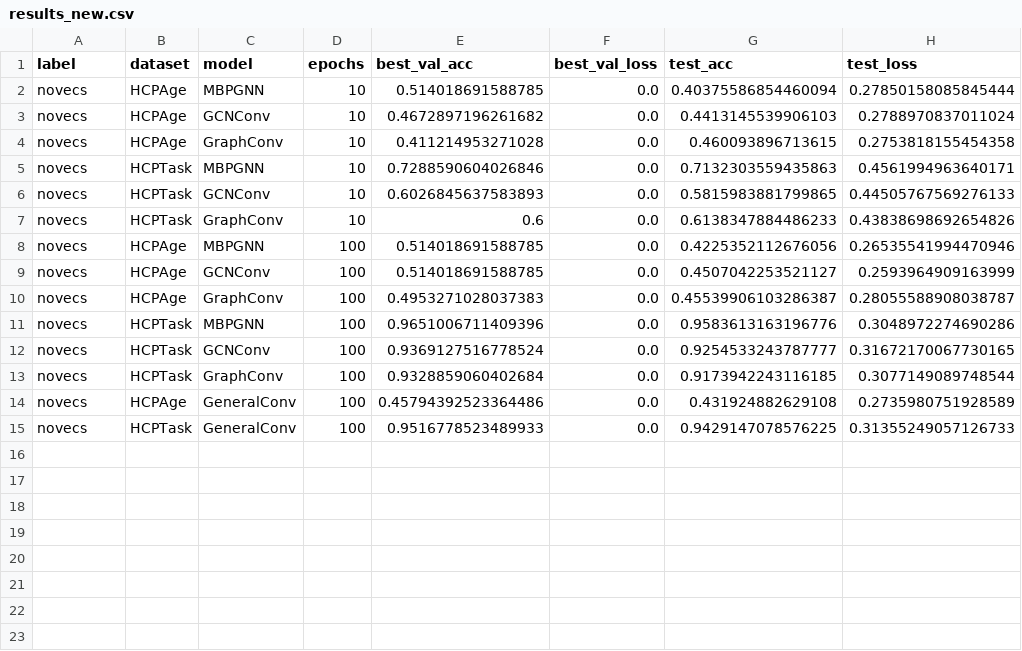
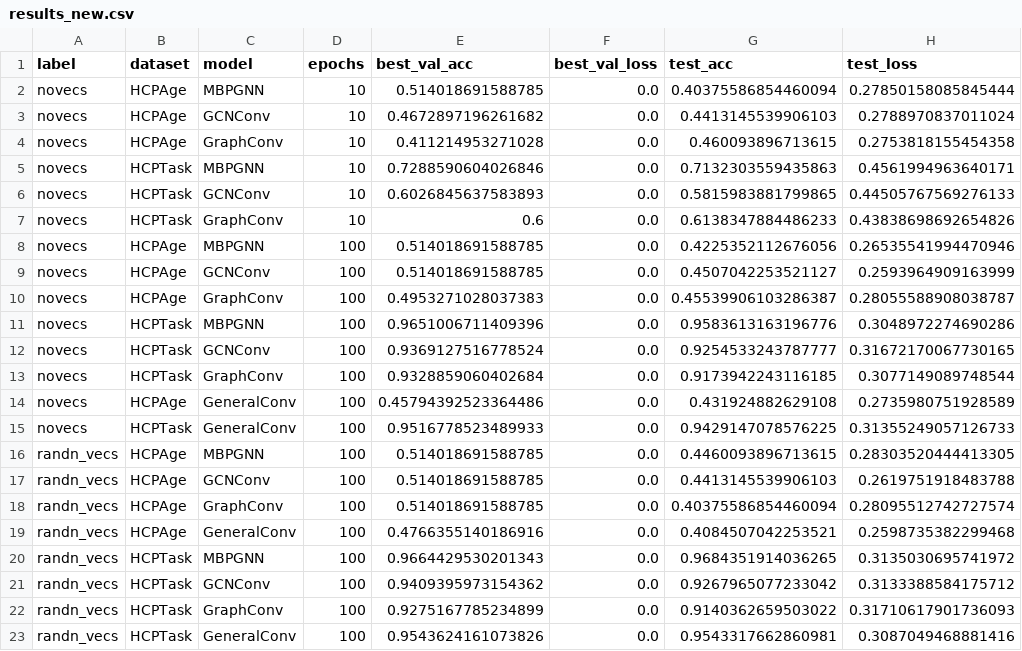
Before and after one commit to roma0615/NeuroGraph, a CSV file: results/results_new.csv, drawn as a sheet; the diff names each change by its address in the sheet, - before the commit and + after, or states it on an @@ line.

Commit message:
results from using random vecs

```diff
--- a/results/results_new.csv
+++ b/results/results_new.csv
+row 16: randn_vecs | HCPAge | MBPGNN | 100 | 0.514018691588785 | 0.0 | 0.4460093896713615 | 0.28303520444413305
+row 17: randn_vecs | HCPAge | GCNConv | 100 | 0.514018691588785 | 0.0 | 0.4413145539906103 | 0.2619751918483788
+row 18: randn_vecs | HCPAge | GraphConv | 100 | 0.514018691588785 | 0.0 | 0.40375586854460094 | 0.28095512742727574
+row 19: randn_vecs | HCPAge | GeneralConv | 100 | 0.4766355140186916 | 0.0 | 0.4084507042253521 | 0.2598735382299468
+row 20: randn_vecs | HCPTask | MBPGNN | 100 | 0.9664429530201343 | 0.0 | 0.9684351914036265 | 0.3135030695741972
+row 21: randn_vecs | HCPTask | GCNConv | 100 | 0.9409395973154362 | 0.0 | 0.9267965077233042 | 0.3133388584175712
+row 22: randn_vecs | HCPTask | GraphConv | 100 | 0.9275167785234899 | 0.0 | 0.9140362659503022 | 0.31710617901736093
+row 23: randn_vecs | HCPTask | GeneralConv | 100 | 0.9543624161073826 | 0.0 | 0.9543317662860981 | 0.3087049468881416
```
Also changed, not shown: 2 other files.
